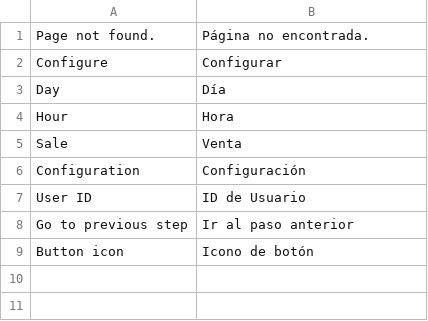
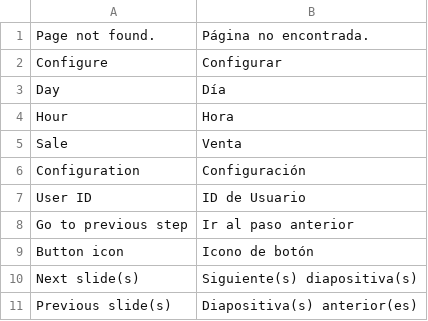
Before and after one commit to magesuite/content-constructor-frontend, a CSV file: i18n/es_ES.csv, drawn as a sheet; the diff names each change by its address in the sheet, - before the commit and + after, or states it on an @@ line.

```diff
--- a/i18n/es_ES.csv
+++ b/i18n/es_ES.csv
+row 10: Next slide(s) | Siguiente(s) diapositiva(s)
+row 11: Previous slide(s) | Diapositiva(s) anterior(es)
```
Also changed, not shown: i18n/de_CH.csv, i18n/de_DE.csv, 8 other files.
